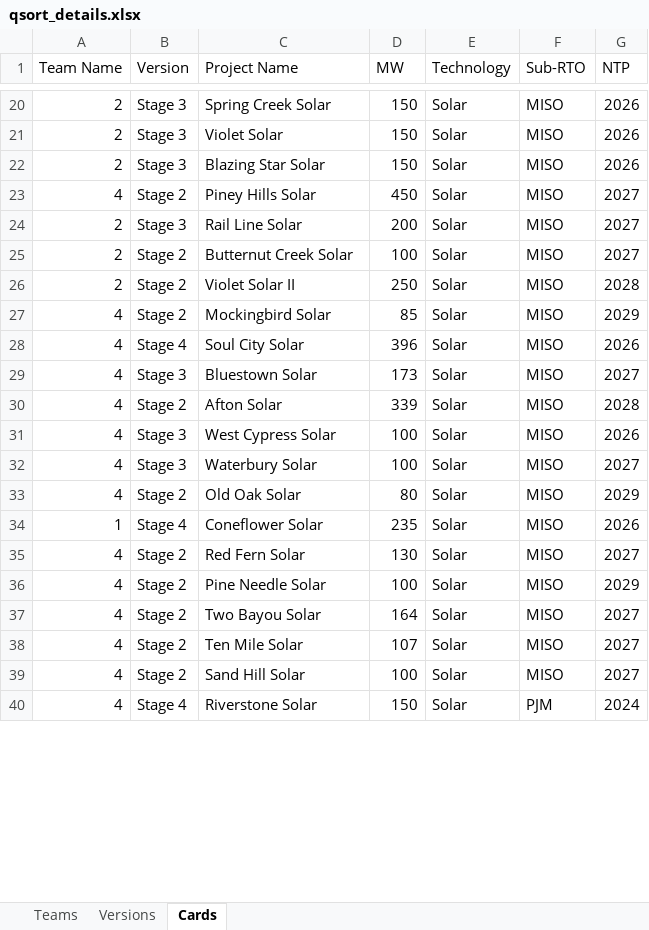
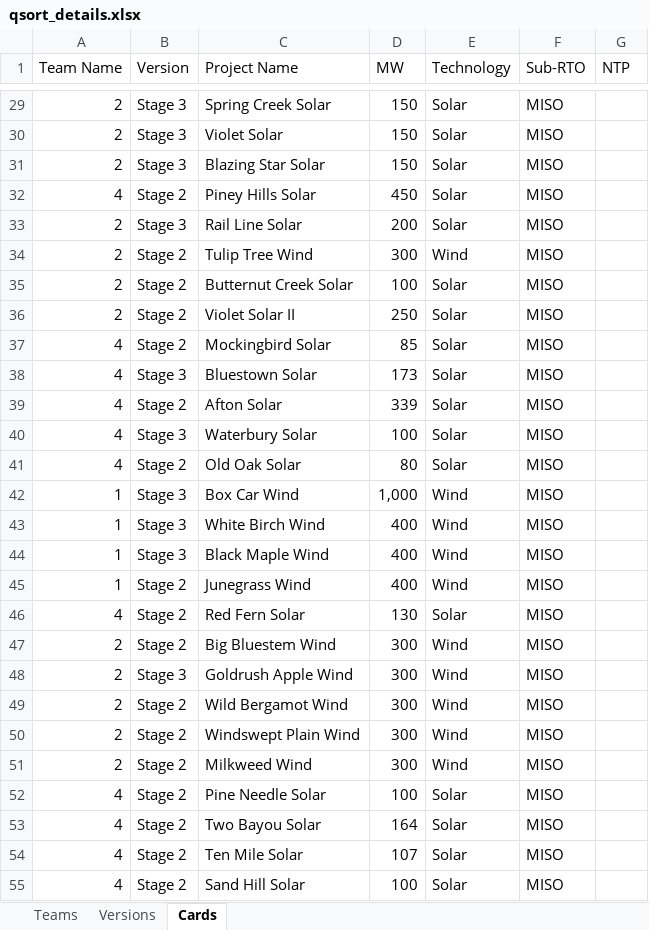
Before and after one commit to MegMunk-APEX/qsortMI, an Excel workbook: qsort-web-app/qsort_details.xlsx, sheet Cards, drawn as a sheet; only a part is shown, gaps mark what is left out; values as stored, in another font and other column widths than the file's, no cell formats; removed rows and columns are numbered as before the commit, all else as after; the diff covers the shown part only; the diff names each change by its address in the sheet, - before the commit and + after, or states it on an @@ line.

```diff
--- a/qsort-web-app/qsort_details.xlsx (sheet Cards)
+++ b/qsort-web-app/qsort_details.xlsx (sheet Cards)
-G29:G31 (NTP): 2026
+G29:G31 (NTP): (empty)
-G32:G33 (NTP): 2027
+G32:G33 (NTP): (empty)
+row 34: 2 | Stage 2 | Tulip Tree Wind | 300 | Wind | MISO
-G35 (NTP): 2027
+G35 (NTP): (empty)
-G36 (NTP): 2028
+G36 (NTP): (empty)
-G37 (NTP): 2029
+G37 (NTP): (empty)
-row 28: 4 | Stage 4 | Soul City Solar | 396 | Solar | MISO | 2026
-G38 (NTP): 2027
+G38 (NTP): (empty)
-G39 (NTP): 2028
+G39 (NTP): (empty)
-row 31: 4 | Stage 3 | West Cypress Solar | 100 | Solar | MISO | 2026
-G40 (NTP): 2027
+G40 (NTP): (empty)
-G41 (NTP): 2029
+G41 (NTP): (empty)
-row 34: 1 | Stage 4 | Coneflower Solar | 235 | Solar | MISO | 2026
+row 42: 1 | Stage 3 | Box Car Wind | 1,000 | Wind | MISO
+row 43: 1 | Stage 3 | White Birch Wind | 400 | Wind | MISO
+row 44: 1 | Stage 3 | Black Maple Wind | 400 | Wind | MISO
+row 45: 1 | Stage 2 | Junegrass Wind | 400 | Wind | MISO
-G46 (NTP): 2027
+G46 (NTP): (empty)
+row 47: 2 | Stage 2 | Big Bluestem Wind | 300 | Wind | MISO
+row 48: 2 | Stage 3 | Goldrush Apple Wind | 300 | Wind | MISO
+row 49: 2 | Stage 2 | Wild Bergamot Wind | 300 | Wind | MISO
+row 50: 2 | Stage 2 | Windswept Plain Wind | 300 | Wind | MISO
+row 51: 2 | Stage 2 | Milkweed Wind | 300 | Wind | MISO
-G52 (NTP): 2029
+G52 (NTP): (empty)
-G53:G55 (NTP): 2027
+G53:G55 (NTP): (empty)
-row 40: 4 | Stage 4 | Riverstone Solar | 150 | Solar | PJM | 2024
```
Also changed, not shown: 39 added rows, 60 removed rows, 5 moved rows and 31 edited cells elsewhere in this sheet, cell formats, 4 other files.
